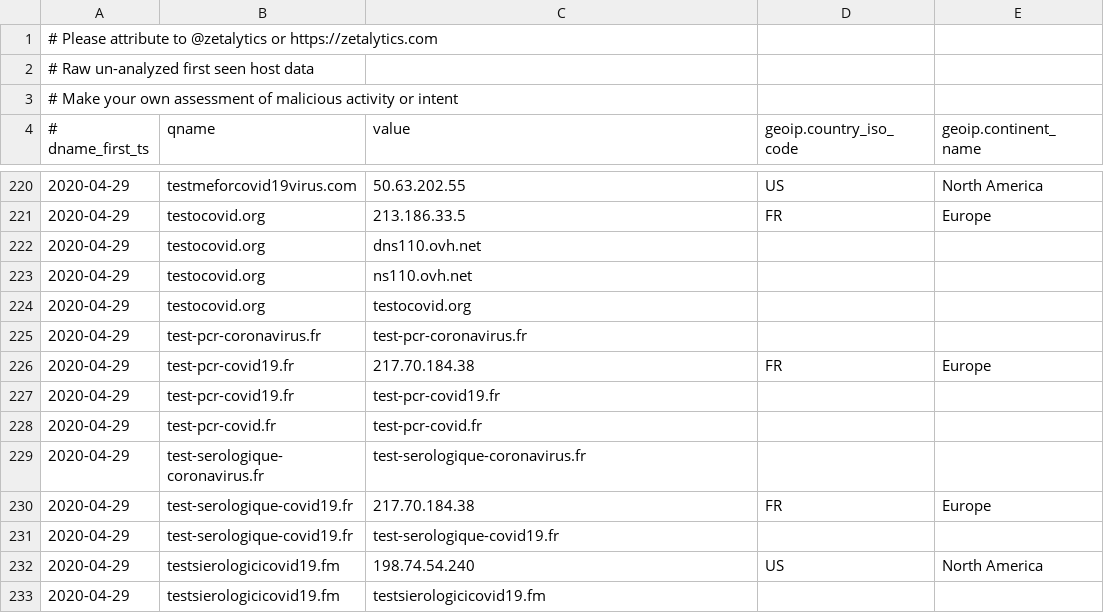
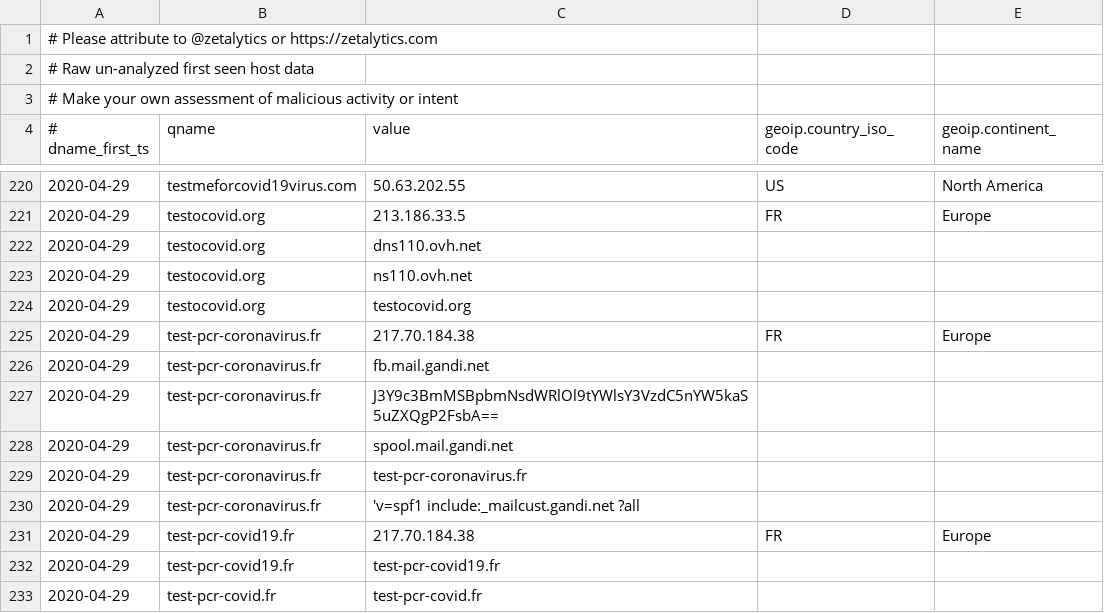
Before and after one commit to COVID-19-CTI-LEAGUE/PUBLIC_RELEASE, a CSV file: UNVETTED-zetalytics-domain-names.csv, drawn as a sheet; only a part is shown, gaps mark what is left out; the shorter side is filled out with more unchanged rows; the diff covers the shown part only; the diff names each change by its address in the sheet, - before the commit and + after, or states it on an @@ line.

```diff
--- a/UNVETTED-zetalytics-domain-names.csv
+++ b/UNVETTED-zetalytics-domain-names.csv
+row 225: 2020-04-29 | test-pcr-coronavirus.fr | 217.70.184.38 | FR | Europe
+row 226: 2020-04-29 | test-pcr-coronavirus.fr | fb.mail.gandi.net
+row 227: 2020-04-29 | test-pcr-coronavirus.fr | J3Y9c3BmMSBpbmNsdWRlOl9tYWlsY3VzdC5nYW5kaS5uZXQgP2FsbA==
+row 228: 2020-04-29 | test-pcr-coronavirus.fr | spool.mail.gandi.net
+row 230: 2020-04-29 | test-pcr-coronavirus.fr | 'v=spf1 include:_mailcust.gandi.net ?all
```
Also changed, not shown: 25 added rows elsewhere in this file, 1 other file.
